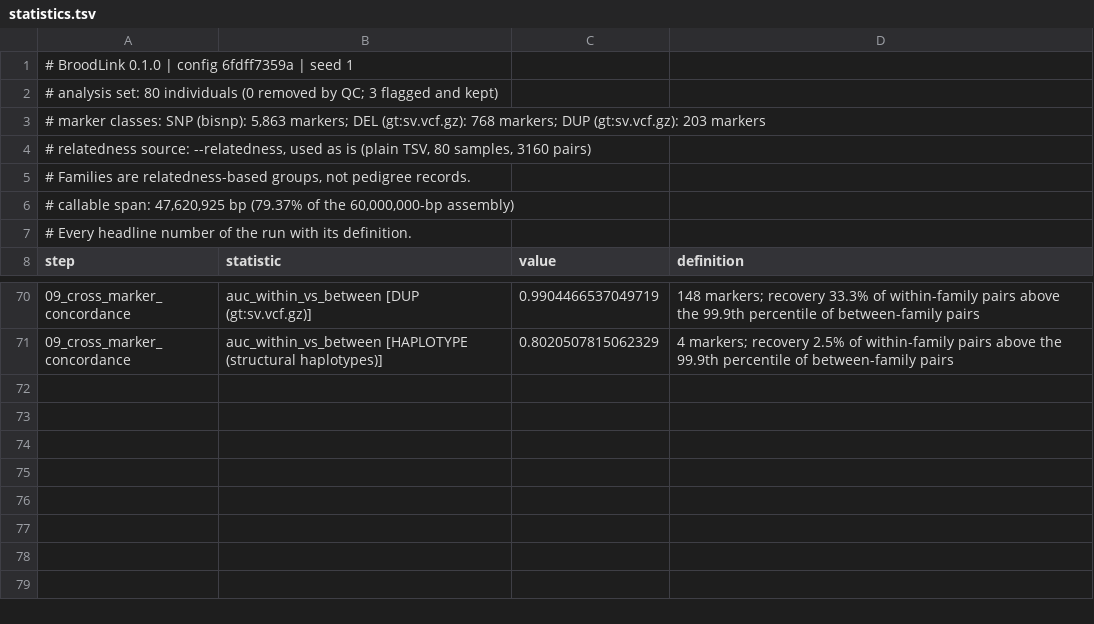
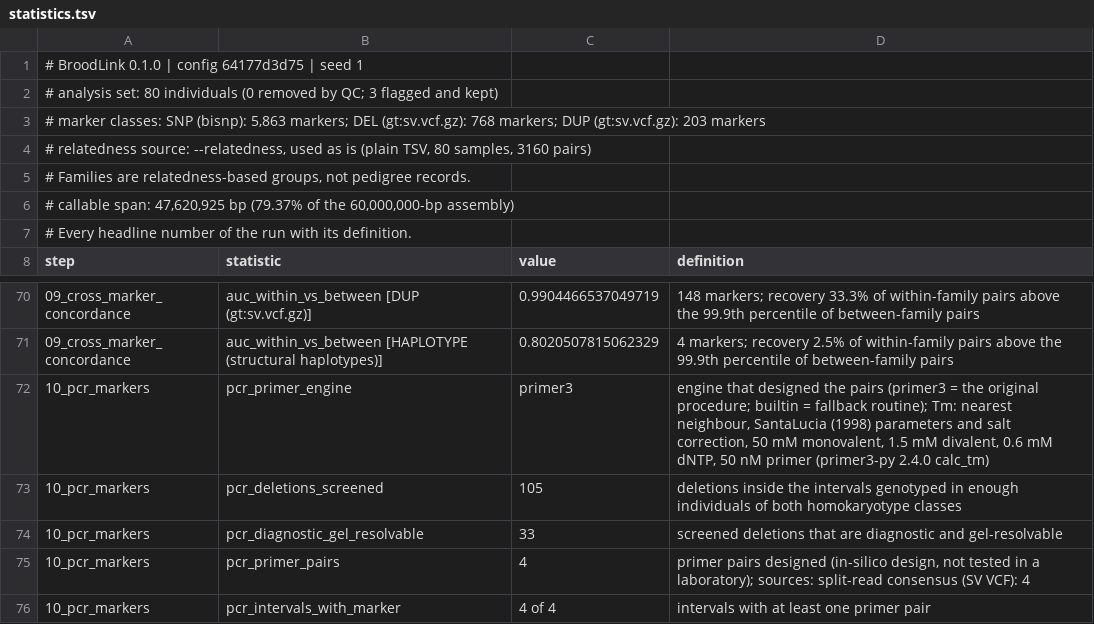
Before and after one commit to Isoris/BroodLink, a TSV file: example/expected/statistics.tsv, drawn as a sheet; only a part is shown, gaps mark what is left out.

```diff
--- a/example/expected/statistics.tsv
+++ b/example/expected/statistics.tsv
@@ -1,2 +1,2 @@
-# BroodLink 0.1.0 | config 6fdff7359a | seed 1
+# BroodLink 0.1.0 | config 64177d3d75 | seed 1
 # analysis set: 80 individuals (0 removed by QC; 3 flagged and kept)
@@ -71 +71,6 @@ step	statistic	value	definition
 09_cross_marker_concordance	auc_within_vs_between [HAPLOTYPE (structural haplotypes)]	0.8020507815062329	4 markers; recovery 2.5% of within-family pairs above the 99.9th percentile of between-family pairs
+10_pcr_markers	pcr_primer_engine	primer3	engine that designed the pairs (primer3 = the original procedure; builtin = fallback routine); Tm: nearest neighbour, SantaLucia (1998) parameters and salt correction, 50 mM monovalent, 1.5 mM divalent, 0.6 mM dNTP, 50 nM primer (primer3-py 2.4.0 calc_tm)
+10_pcr_markers	pcr_deletions_screened	105	deletions inside the intervals genotyped in enough individuals of both homokaryotype classes
+10_pcr_markers	pcr_diagnostic_gel_resolvable	33	screened deletions that are diagnostic and gel-resolvable
+10_pcr_markers	pcr_primer_pairs	4	primer pairs designed (in-silico design, not tested in a laboratory); sources: split-read consensus (SV VCF): 4
+10_pcr_markers	pcr_intervals_with_marker	4 of 4	intervals with at least one primer pair
```
Also changed, not shown: example/expected/figures/MANIFEST.tsv, example/expected/tables/T01_qc_exclusion_table.tsv, 28 other files.
